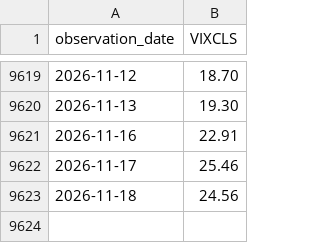
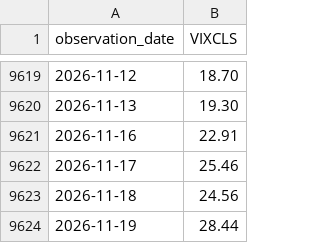
Before and after one commit to bk113/BK-Market-dashboard, a CSV file: tools/fragility_migration/fred_manual/VIXCLS.csv, drawn as a sheet; only a part is shown, gaps mark what is left out.

```diff
--- a/tools/fragility_migration/fred_manual/VIXCLS.csv
+++ b/tools/fragility_migration/fred_manual/VIXCLS.csv
@@ -9623 +9623,2 @@ observation_date,VIXCLS
 2026-11-18,24.56
+2026-11-19,28.44
```
Also changed, not shown: tools/fragility_migration/fred_manual/BAMLH0A0HYM2.csv, tools/fragility_migration/fred_manual/DFF.csv, 18 other files.
